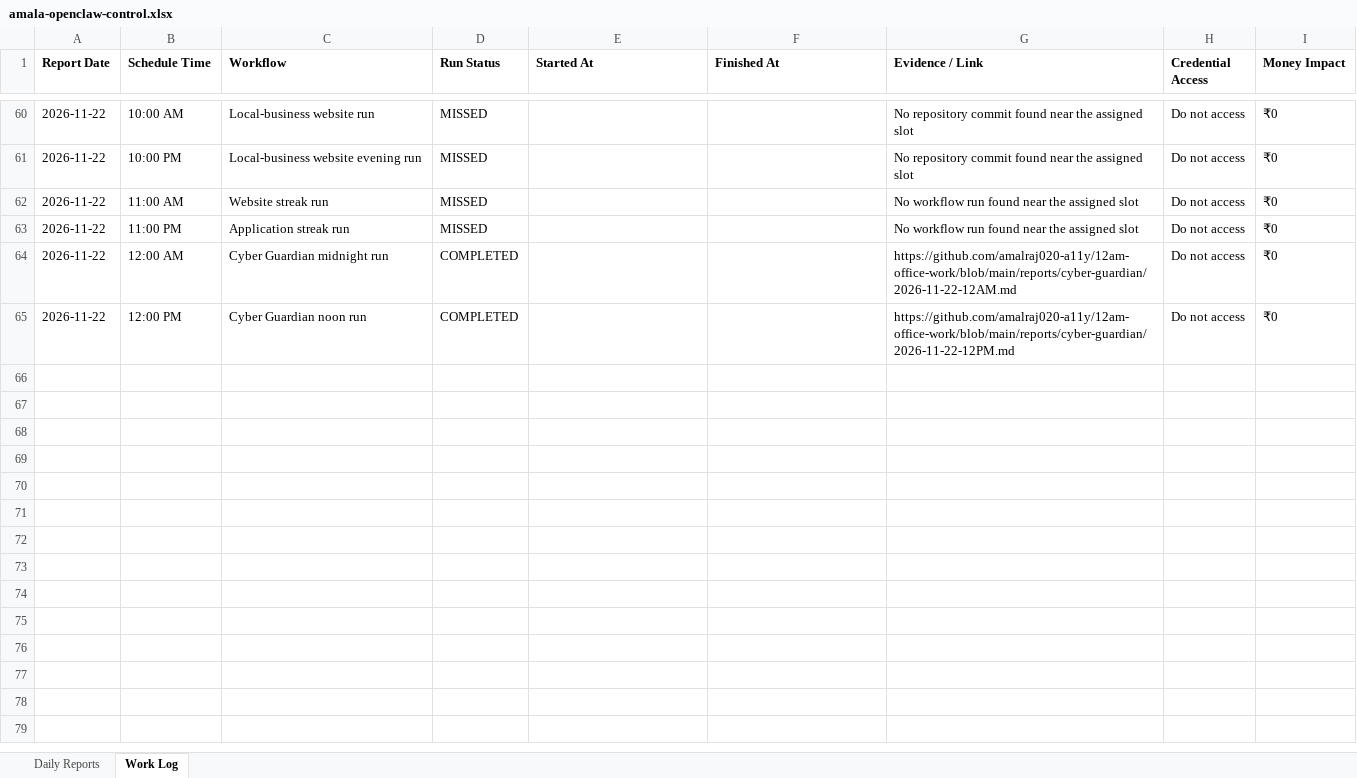
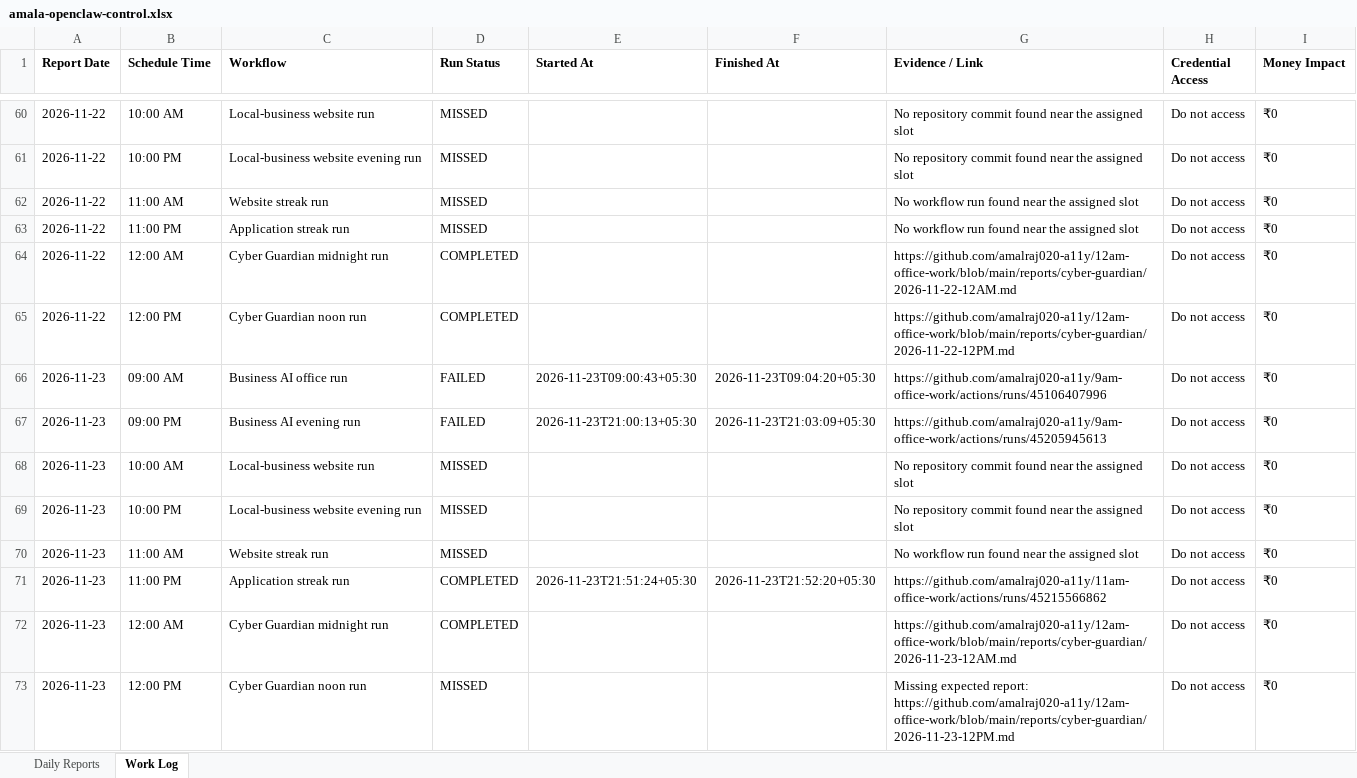
Before and after one commit to amalraj020-a11y/9am-office-work, an Excel workbook: management/amala-openclaw-control.xlsx, sheet Work Log, drawn as a sheet; only a part is shown, gaps mark what is left out; values as stored, in another font and other column widths than the file's, no borders; the diff names each change by its address in the sheet, - before the commit and + after, or states it on an @@ line.

Commit message:
Record nightly OpenClaw control report

```diff
--- a/management/amala-openclaw-control.xlsx (sheet Work Log)
+++ b/management/amala-openclaw-control.xlsx (sheet Work Log)
+row 66: 2026-11-23 | 09:00 AM | Business AI office run | FAILED | 2026-11-23T09:00:43+05:30 | 2026-11-23T09:04:20+05:30 | https://github.com/amalraj020-a11y/9am-office-work/actions/runs/45106407996 | Do not access | ₹0
+row 67: 2026-11-23 | 09:00 PM | Business AI evening run | FAILED | 2026-11-23T21:00:13+05:30 | 2026-11-23T21:03:09+05:30 | https://github.com/amalraj020-a11y/9am-office-work/actions/runs/45205945613 | Do not access | ₹0
+row 68: 2026-11-23 | 10:00 AM | Local-business website run | MISSED |  |  | No repository commit found near the assigned slot | Do not access | ₹0
+row 69: 2026-11-23 | 10:00 PM | Local-business website evening run | MISSED |  |  | No repository commit found near the assigned slot | Do not access | ₹0
+row 70: 2026-11-23 | 11:00 AM | Website streak run | MISSED |  |  | No workflow run found near the assigned slot | Do not access | ₹0
+row 71: 2026-11-23 | 11:00 PM | Application streak run | COMPLETED | 2026-11-23T21:51:24+05:30 | 2026-11-23T21:52:20+05:30 | https://github.com/amalraj020-a11y/11am-office-work/actions/runs/45215566862 | Do not access | ₹0
+row 72: 2026-11-23 | 12:00 AM | Cyber Guardian midnight run | COMPLETED |  |  | https://github.com/amalraj020-a11y/12am-office-work/blob/main/reports/cyber-guardian/2026-11-23-12AM.md | Do not access | ₹0
+row 73: 2026-11-23 | 12:00 PM | Cyber Guardian noon run | MISSED |  |  | Missing expected report: https://github.com/amalraj020-a11y/12am-office-work/blob/main/reports/cyber-guardian/2026-11-23-12PM.md | Do not access | ₹0
```
Also changed, not shown: sheet Daily Reports, 1 other file.
